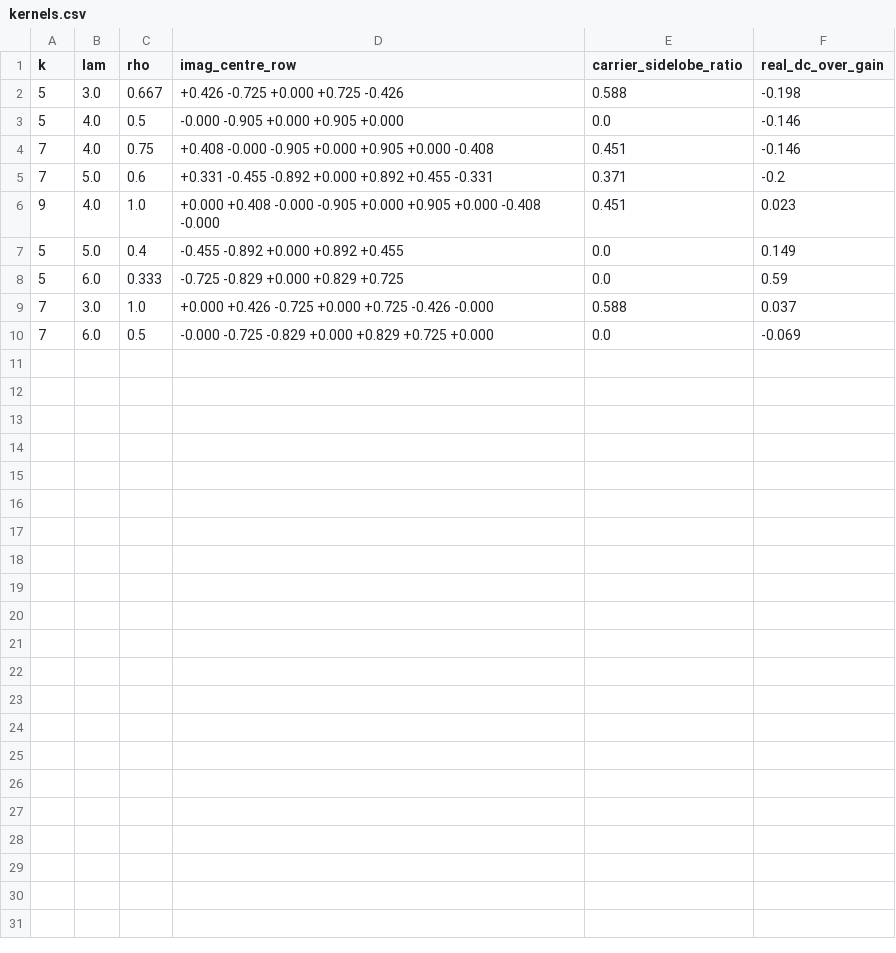
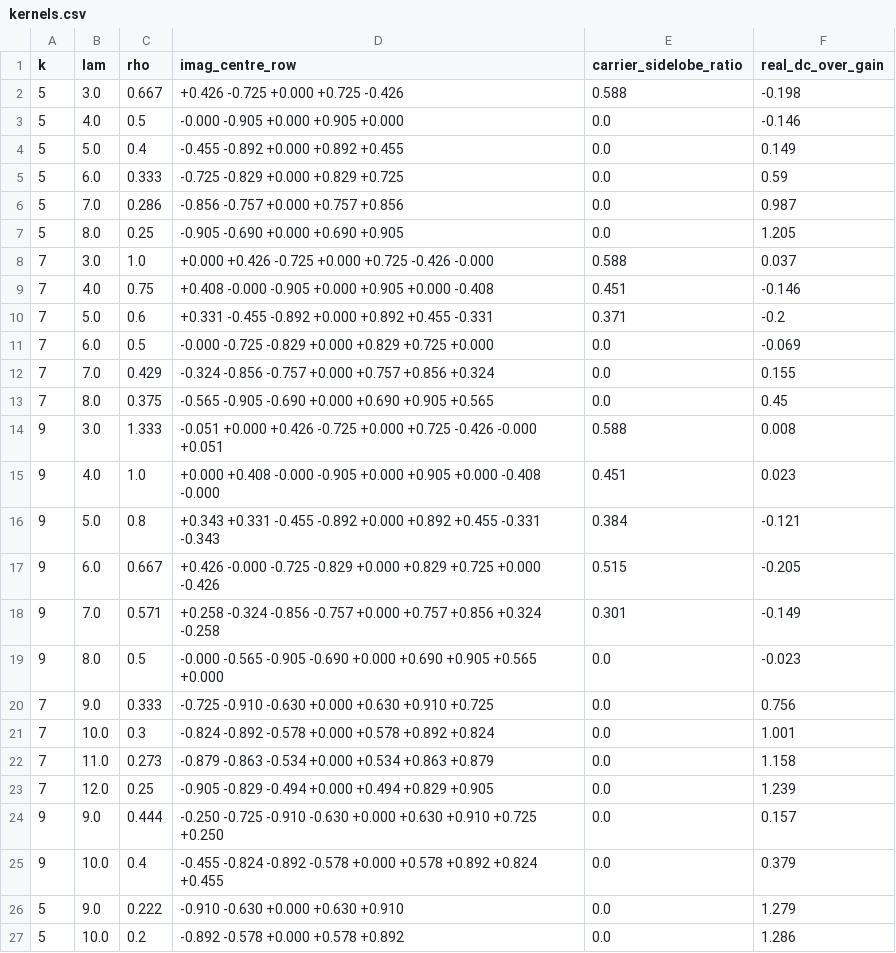
Before and after one commit to kukuhyudhistiro/gwi-odps, a CSV file: revision_dsp/results/mechanism/kernels.csv, drawn as a sheet.

```diff
--- a/revision_dsp/results/mechanism/kernels.csv
+++ b/revision_dsp/results/mechanism/kernels.csv
@@ -3,8 +3,25 @@ k,lam,rho,imag_centre_row,carrier_sidelobe_ratio,real_dc_over_gain
 5,4.0,0.5,-0.000 -0.905 +0.000 +0.905 +0.000,0.0,-0.146
+5,5.0,0.4,-0.455 -0.892 +0.000 +0.892 +0.455,0.0,0.149
+5,6.0,0.333,-0.725 -0.829 +0.000 +0.829 +0.725,0.0,0.59
+5,7.0,0.286,-0.856 -0.757 +0.000 +0.757 +0.856,0.0,0.987
+5,8.0,0.25,-0.905 -0.690 +0.000 +0.690 +0.905,0.0,1.205
+7,3.0,1.0,+0.000 +0.426 -0.725 +0.000 +0.725 -0.426 -0.000,0.588,0.037
 7,4.0,0.75,+0.408 -0.000 -0.905 +0.000 +0.905 +0.000 -0.408,0.451,-0.146
 7,5.0,0.6,+0.331 -0.455 -0.892 +0.000 +0.892 +0.455 -0.331,0.371,-0.2
+7,6.0,0.5,-0.000 -0.725 -0.829 +0.000 +0.829 +0.725 +0.000,0.0,-0.069
+7,7.0,0.429,-0.324 -0.856 -0.757 +0.000 +0.757 +0.856 +0.324,0.0,0.155
+7,8.0,0.375,-0.565 -0.905 -0.690 +0.000 +0.690 +0.905 +0.565,0.0,0.45
+9,3.0,1.333,-0.051 +0.000 +0.426 -0.725 +0.000 +0.725 -0.426 -0.000 +0.051,0.588,0.008
 9,4.0,1.0,+0.000 +0.408 -0.000 -0.905 +0.000 +0.905 +0.000 -0.408 -0.000,0.451,0.023
-5,5.0,0.4,-0.455 -0.892 +0.000 +0.892 +0.455,0.0,0.149
-5,6.0,0.333,-0.725 -0.829 +0.000 +0.829 +0.725,0.0,0.59
-7,3.0,1.0,+0.000 +0.426 -0.725 +0.000 +0.725 -0.426 -0.000,0.588,0.037
-7,6.0,0.5,-0.000 -0.725 -0.829 +0.000 +0.829 +0.725 +0.000,0.0,-0.069
+9,5.0,0.8,+0.343 +0.331 -0.455 -0.892 +0.000 +0.892 +0.455 -0.331 -0.343,0.384,-0.121
+9,6.0,0.667,+0.426 -0.000 -0.725 -0.829 +0.000 +0.829 +0.725 +0.000 -0.426,0.515,-0.205
+9,7.0,0.571,+0.258 -0.324 -0.856 -0.757 +0.000 +0.757 +0.856 +0.324 -0.258,0.301,-0.149
+9,8.0,0.5,-0.000 -0.565 -0.905 -0.690 +0.000 +0.690 +0.905 +0.565 +0.000,0.0,-0.023
+7,9.0,0.333,-0.725 -0.910 -0.630 +0.000 +0.630 +0.910 +0.725,0.0,0.756
+7,10.0,0.3,-0.824 -0.892 -0.578 +0.000 +0.578 +0.892 +0.824,0.0,1.001
+7,11.0,0.273,-0.879 -0.863 -0.534 +0.000 +0.534 +0.863 +0.879,0.0,1.158
+7,12.0,0.25,-0.905 -0.829 -0.494 +0.000 +0.494 +0.829 +0.905,0.0,1.239
+9,9.0,0.444,-0.250 -0.725 -0.910 -0.630 +0.000 +0.630 +0.910 +0.725 +0.250,0.0,0.157
+9,10.0,0.4,-0.455 -0.824 -0.892 -0.578 +0.000 +0.578 +0.892 +0.824 +0.455,0.0,0.379
+5,9.0,0.222,-0.910 -0.630 +0.000 +0.630 +0.910,0.0,1.279
+5,10.0,0.2,-0.892 -0.578 +0.000 +0.578 +0.892,0.0,1.286
```
Also changed, not shown: revision_dsp/process_log.csv, revision_dsp/results/mechanism/dc_leakage.csv, 54 other files.
